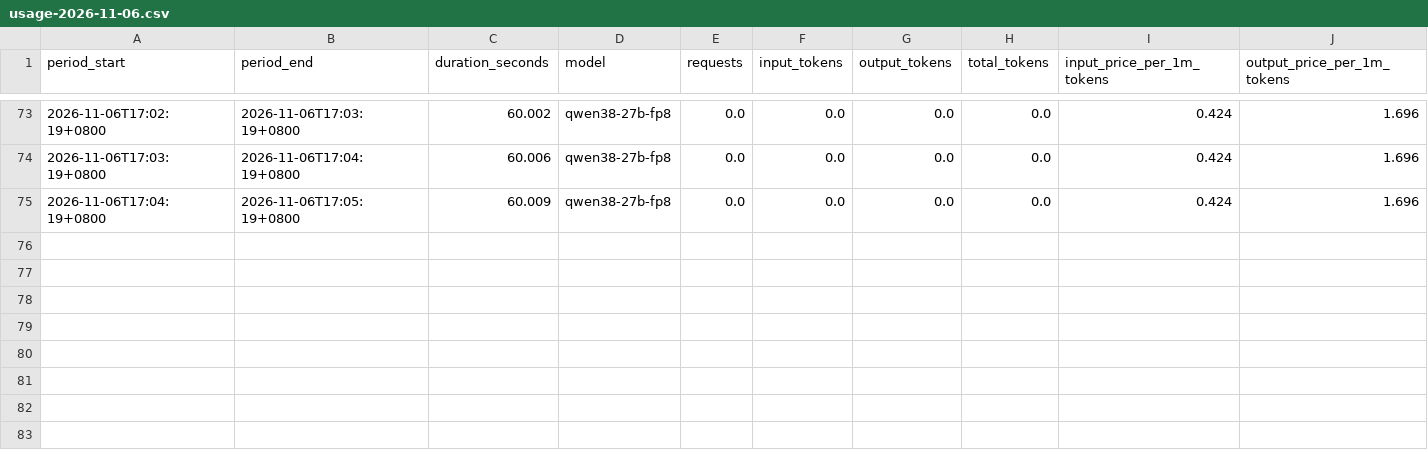
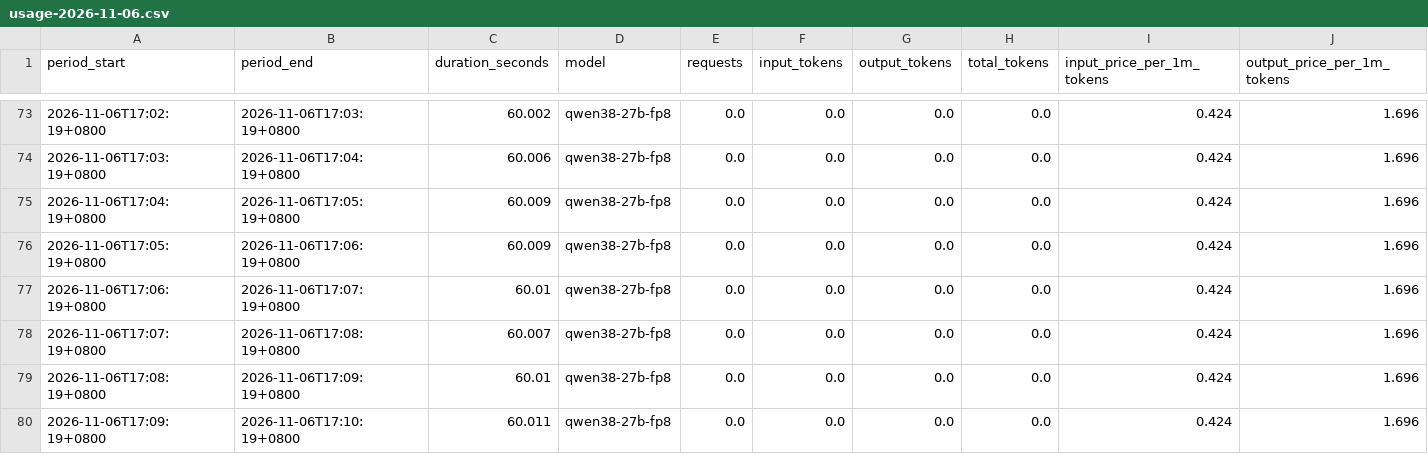
Before and after one commit to Mango03111/ANTL-Tools, a CSV file: Inference/Inference-Performance-Display/usage_data/antlserver01/usage-2026-11-06.csv, drawn as a sheet; only a part is shown, gaps mark what is left out; rows hold the shown columns only; the diff names each change by its address in the sheet, - before the commit and + after, or states it on an @@ line.

Commit message:
Update inference usage records

```diff
--- a/Inference/Inference-Performance-Display/usage_data/antlserver01/usage-2026-11-06.csv
+++ b/Inference/Inference-Performance-Display/usage_data/antlserver01/usage-2026-11-06.csv
+row 76: 2026-11-06T17:05:19+0800 | 2026-11-06T17:06:19+0800 | 60.009 | qwen38-27b-fp8 | 0.0 | 0.0 | 0.0 | 0.0 | 0.424 | 1.696
+row 77: 2026-11-06T17:06:19+0800 | 2026-11-06T17:07:19+0800 | 60.01 | qwen38-27b-fp8 | 0.0 | 0.0 | 0.0 | 0.0 | 0.424 | 1.696
+row 78: 2026-11-06T17:07:19+0800 | 2026-11-06T17:08:19+0800 | 60.007 | qwen38-27b-fp8 | 0.0 | 0.0 | 0.0 | 0.0 | 0.424 | 1.696
+row 79: 2026-11-06T17:08:19+0800 | 2026-11-06T17:09:19+0800 | 60.01 | qwen38-27b-fp8 | 0.0 | 0.0 | 0.0 | 0.0 | 0.424 | 1.696
+row 80: 2026-11-06T17:09:19+0800 | 2026-11-06T17:10:19+0800 | 60.011 | qwen38-27b-fp8 | 0.0 | 0.0 | 0.0 | 0.0 | 0.424 | 1.696
```
Also changed, not shown: Inference/Inference-Performance-Display/usage_data/siton02/usage-2026-11-06.csv.
